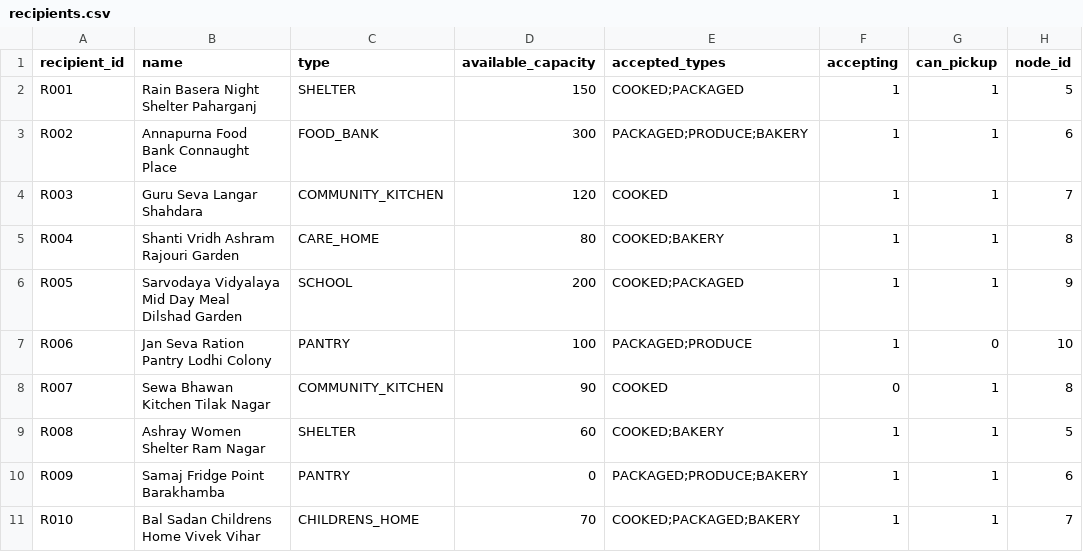
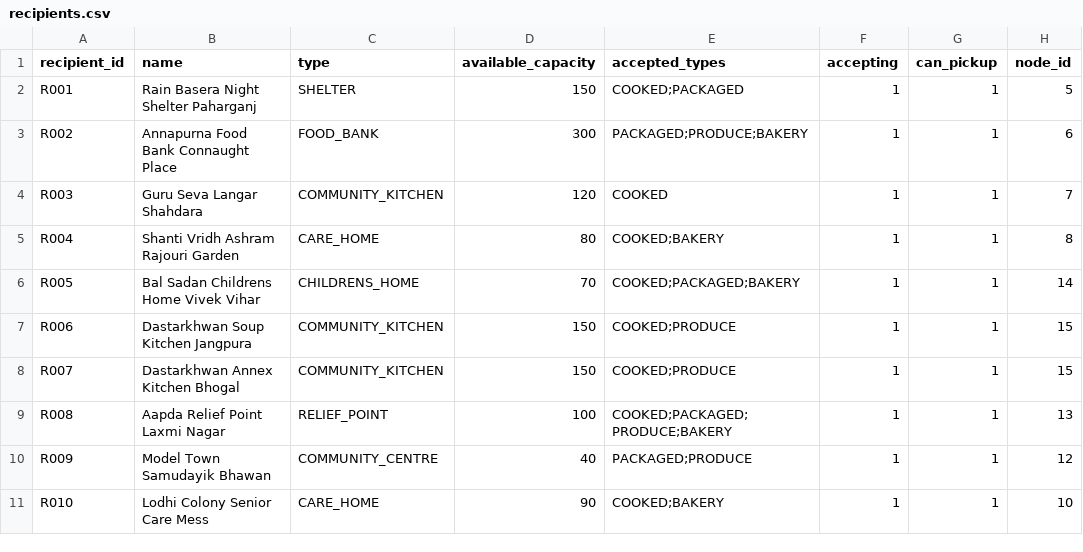
Before and after one commit to uv-11/TriCore, a CSV file: Phase2/data/recipients.csv, drawn as a sheet; only a part is shown; the diff covers the shown part only.

Commit message:
Update recipients data with new entries and modifications

```diff
--- a/Phase2/data/recipients.csv
+++ b/Phase2/data/recipients.csv
@@ -5,7 +5,7 @@ R003,Guru Seva Langar Shahdara,COMMUNITY_KITCHEN,120,COOKED,1,1,7
 R004,Shanti Vridh Ashram Rajouri Garden,CARE_HOME,80,COOKED;BAKERY,1,1,8
-R005,Sarvodaya Vidyalaya Mid Day Meal Dilshad Garden,SCHOOL,200,COOKED;PACKAGED,1,1,9
-R006,Jan Seva Ration Pantry Lodhi Colony,PANTRY,100,PACKAGED;PRODUCE,1,0,10
-R007,Sewa Bhawan Kitchen Tilak Nagar,COMMUNITY_KITCHEN,90,COOKED,0,1,8
-R008,Ashray Women Shelter Ram Nagar,SHELTER,60,COOKED;BAKERY,1,1,5
-R009,Samaj Fridge Point Barakhamba,PANTRY,0,PACKAGED;PRODUCE;BAKERY,1,1,6
-R010,Bal Sadan Childrens Home Vivek Vihar,CHILDRENS_HOME,70,COOKED;PACKAGED;BAKERY,1,1,7
+R005,Bal Sadan Childrens Home Vivek Vihar,CHILDRENS_HOME,70,COOKED;PACKAGED;BAKERY,1,1,14
+R006,Dastarkhwan Soup Kitchen Jangpura,COMMUNITY_KITCHEN,150,COOKED;PRODUCE,1,1,15
+R007,Dastarkhwan Annex Kitchen Bhogal,COMMUNITY_KITCHEN,150,COOKED;PRODUCE,1,1,15
+R008,Aapda Relief Point Laxmi Nagar,RELIEF_POINT,100,COOKED;PACKAGED;PRODUCE;BAKERY,1,1,13
+R009,Model Town Samudayik Bhawan,COMMUNITY_CENTRE,40,PACKAGED;PRODUCE,1,1,12
+R010,Lodhi Colony Senior Care Mess,CARE_HOME,90,COOKED;BAKERY,1,1,10
```
Also changed, not shown: 10 added rows and 33 edited cells elsewhere in this file.
